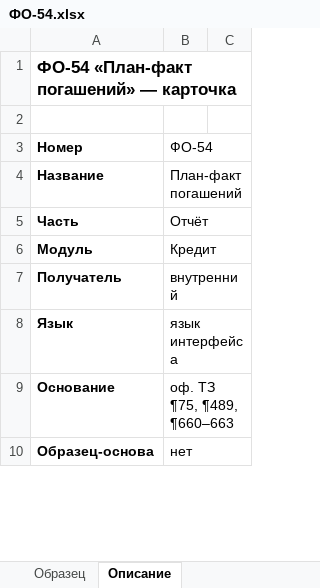
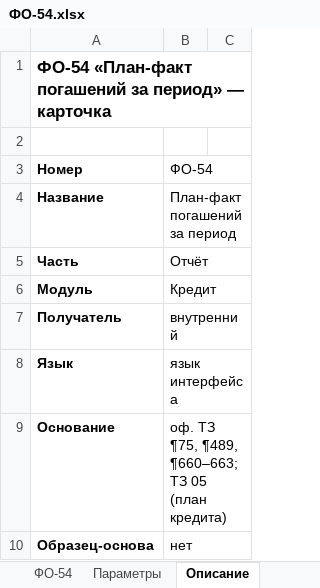
Before and after one commit to omurgazievnursultan8-hue/asubk-test, an Excel workbook: docs/perechen-otchetov/obrazcy/ФО-54.xlsx, sheet Описание, drawn as a sheet; only a part is shown; values as stored, in another font and other column widths than the file's, no borders; the diff covers the shown part only; the diff names each change by its address in the sheet, - before the commit and + after, or states it on an @@ line.

```diff
--- a/docs/perechen-otchetov/obrazcy/ФО-54.xlsx (sheet Описание)
+++ b/docs/perechen-otchetov/obrazcy/ФО-54.xlsx (sheet Описание)
-sheet tab: Образец
+sheet tab: ФО-54
+sheet tab: Параметры
-A1 (Номер): ФО-54 «План-факт погашений» — карточка
+A1 (Номер): ФО-54 «План-факт погашений за период» — карточка
-B4 (ФО-54): План-факт погашений
+B4 (ФО-54): План-факт погашений за период
-B9 (ФО-54): оф. ТЗ ¶75, ¶489, ¶660–663
+B9 (ФО-54): оф. ТЗ ¶75, ¶489, ¶660–663; ТЗ 05 (план кредита)
```
Also changed, not shown: 17 added rows, 7 removed rows and 17 edited cells elsewhere in this sheet, sheet ФО-54, docs/perechen-otchetov/Перечень-отчётов.xlsx, docs/perechen-otchetov/Перечень.xlsx, 3 other files.
